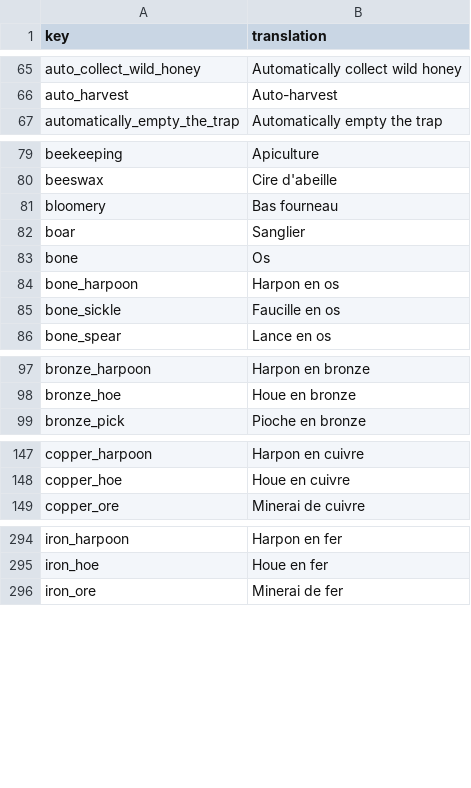
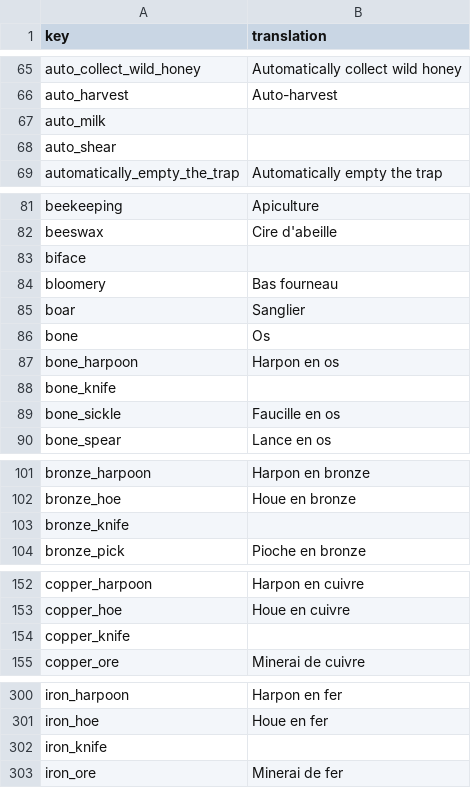
Before and after one commit to TheRickMountain/Paleon, a CSV file: Technolithic/Technolithic/Content/Localizations/localization_FR.csv, drawn as a sheet; only a part is shown, gaps mark what is left out; the diff covers the shown part only.

```diff
--- a/Technolithic/Technolithic/Content/Localizations/localization_FR.csv
+++ b/Technolithic/Technolithic/Content/Localizations/localization_FR.csv
@@ -66,2 +66,4 @@ auto_collect_wild_honey,Automatically collect wild honey
 auto_harvest,Auto-harvest
+auto_milk,
+auto_shear,
 automatically_empty_the_trap,Automatically empty the trap
@@ -80,2 +82,3 @@ beekeeping,Apiculture
 beeswax,Cire d'abeille
+biface,
 bloomery,Bas fourneau
@@ -84,2 +87,3 @@ bone,Os
 bone_harpoon,Harpon en os
+bone_knife,
 bone_sickle,Faucille en os
@@ -98,2 +102,3 @@ bronze_harpoon,Harpon en bronze
 bronze_hoe,Houe en bronze
+bronze_knife,
 bronze_pick,Pioche en bronze
@@ -148,2 +153,3 @@ copper_harpoon,Harpon en cuivre
 copper_hoe,Houe en cuivre
+copper_knife,
 copper_ore,Minerai de cuivre
@@ -295,2 +301,3 @@ iron_harpoon,Harpon en fer
 iron_hoe,Houe en fer
+iron_knife,
 iron_ore,Minerai de fer
```
Also changed, not shown: 1 added row elsewhere in this file, Technolithic/Technolithic/Content/Localizations/localization_DE.csv, Technolithic/Technolithic/Content/Localizations/localization_EN.csv, 23 other files.
